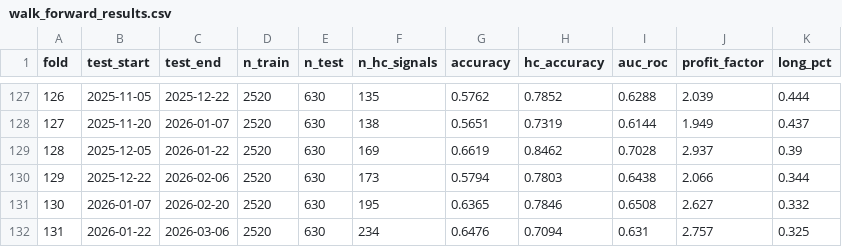
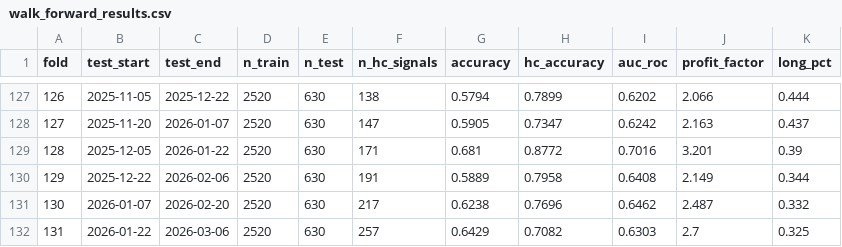
Before and after one commit to omtej458/algo_regime_based_ensemble, a CSV file: results/walk_forward_results.csv, drawn as a sheet; only a part is shown, gaps mark what is left out; the diff covers the shown part only.

```diff
--- a/results/walk_forward_results.csv
+++ b/results/walk_forward_results.csv
@@ -127,6 +127,6 @@ fold,test_start,test_end,n_train,n_test,n_hc_signals,accuracy,hc_accuracy,auc_ro
-126,2025-11-05,2025-12-22,2520,630,135,0.5762,0.7852,0.6288,2.039,0.444
-127,2025-11-20,2026-01-07,2520,630,138,0.5651,0.7319,0.6144,1.949,0.437
-128,2025-12-05,2026-01-22,2520,630,169,0.6619,0.8462,0.7028,2.937,0.39
-129,2025-12-22,2026-02-06,2520,630,173,0.5794,0.7803,0.6438,2.066,0.344
-130,2026-01-07,2026-02-20,2520,630,195,0.6365,0.7846,0.6508,2.627,0.332
-131,2026-01-22,2026-03-06,2520,630,234,0.6476,0.7094,0.631,2.757,0.325
+126,2025-11-05,2025-12-22,2520,630,138,0.5794,0.7899,0.6202,2.066,0.444
+127,2025-11-20,2026-01-07,2520,630,147,0.5905,0.7347,0.6242,2.163,0.437
+128,2025-12-05,2026-01-22,2520,630,171,0.681,0.8772,0.7016,3.201,0.39
+129,2025-12-22,2026-02-06,2520,630,191,0.5889,0.7958,0.6408,2.149,0.344
+130,2026-01-07,2026-02-20,2520,630,217,0.6238,0.7696,0.6462,2.487,0.332
+131,2026-01-22,2026-03-06,2520,630,257,0.6429,0.7082,0.6303,2.7,0.325
```
Also changed, not shown: 2 added rows and 36 edited cells elsewhere in this file, notebooks/catboost_info/learn_error.tsv, results/ensemble_walk_forward_results.csv, 52 other files.
